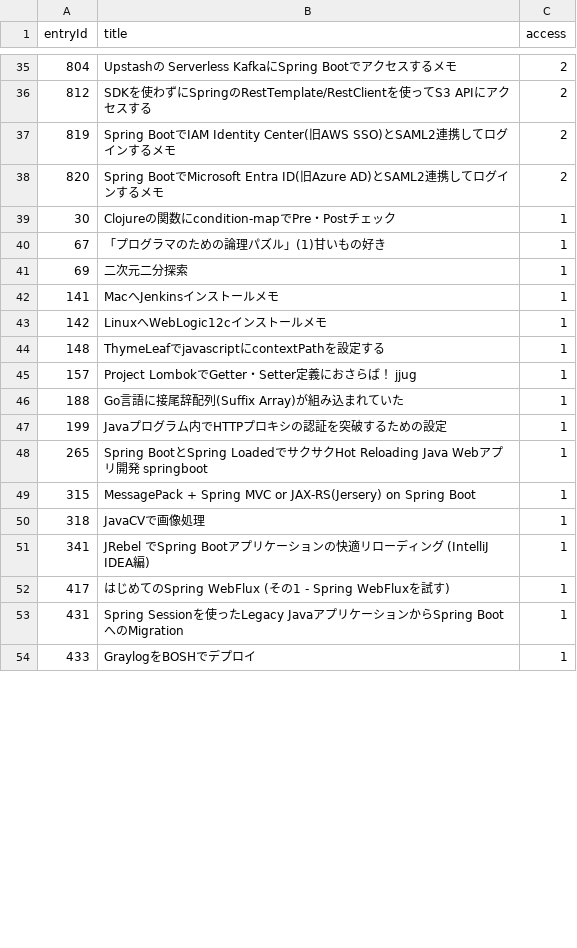
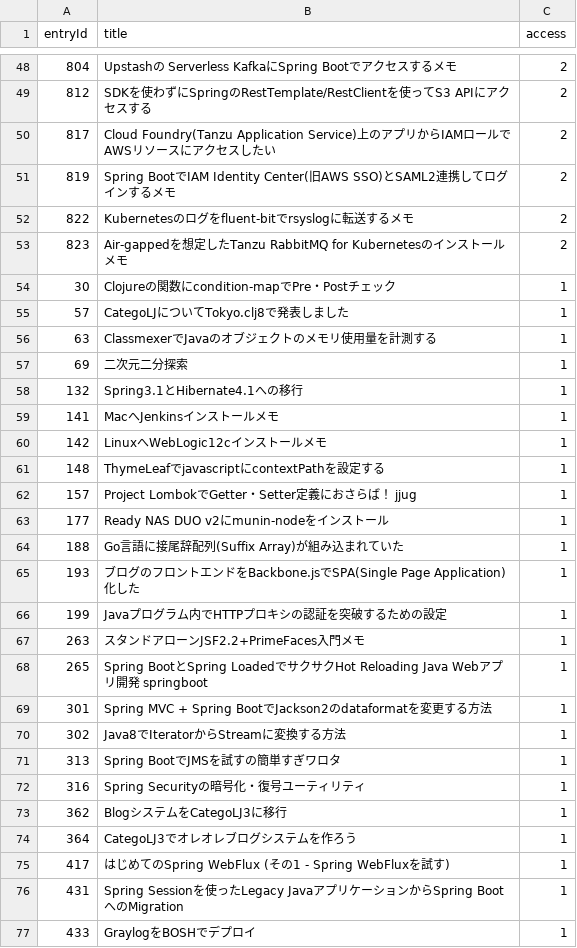
Before and after one commit to categolj/access-report, a CSV file: 2024-12-30_2025-01-05/countersByEntryId.csv, drawn as a sheet; only a part is shown, gaps mark what is left out; removed rows and columns are numbered as before the commit, all else as after; the diff covers the shown part only; the diff names each change by its address in the sheet, - before the commit and + after, or states it on an @@ line.

```diff
--- a/2024-12-30_2025-01-05/countersByEntryId.csv
+++ b/2024-12-30_2025-01-05/countersByEntryId.csv
+row 50: 817 | Cloud Foundry(Tanzu Application Service)上のアプリからIAMロールでAWSリソースにアクセスしたい | 2
-row 38: 820 | Spring BootでMicrosoft Entra ID(旧Azure AD)とSAML2連携してログインするメモ | 2
+row 52: 822 | Kubernetesのログをfluent-bitでrsyslogに転送するメモ | 2
+row 53: 823 | Air-gappedを想定したTanzu RabbitMQ for Kubernetesのインストールメモ | 2
-row 40: 67 | 「プログラマのための論理パズル」(1)甘いもの好き | 1
+row 55: 57 | CategoLJについてTokyo.clj8で発表しました | 1
+row 56: 63 | ClassmexerでJavaのオブジェクトのメモリ使用量を計測する | 1
+row 58: 132 | Spring3.1とHibernate4.1への移行 | 1
+row 63: 177 | Ready NAS DUO v2にmunin-nodeをインストール | 1
+row 65: 193 | ブログのフロントエンドをBackbone.jsでSPA(Single Page Application)化した | 1
+row 67: 263 | スタンドアローンJSF2.2+PrimeFaces入門メモ | 1
-row 49: 315 | MessagePack + Spring MVC or JAX-RS(Jersery) on Spring Boot | 1
-row 50: 318 | JavaCVで画像処理 | 1
-row 51: 341 | JRebel でSpring Bootアプリケーションの快適リローディング (IntelliJ IDEA編) | 1
+row 69: 301 | Spring MVC + Spring BootでJackson2のdataformatを変更する方法 | 1
+row 70: 302 | Java8でIteratorからStreamに変換する方法 | 1
+row 71: 313 | Spring BootでJMSを試すの簡単すぎワロタ | 1
+row 72: 316 | Spring Securityの暗号化・復号ユーティリティ | 1
+row 73: 362 | BlogシステムをCategoLJ3に移行 | 1
+row 74: 364 | CategoLJ3でオレオレブログシステムを作ろう | 1
```
Also changed, not shown: 22 added rows, 13 removed rows and 5 edited cells elsewhere in this file.
